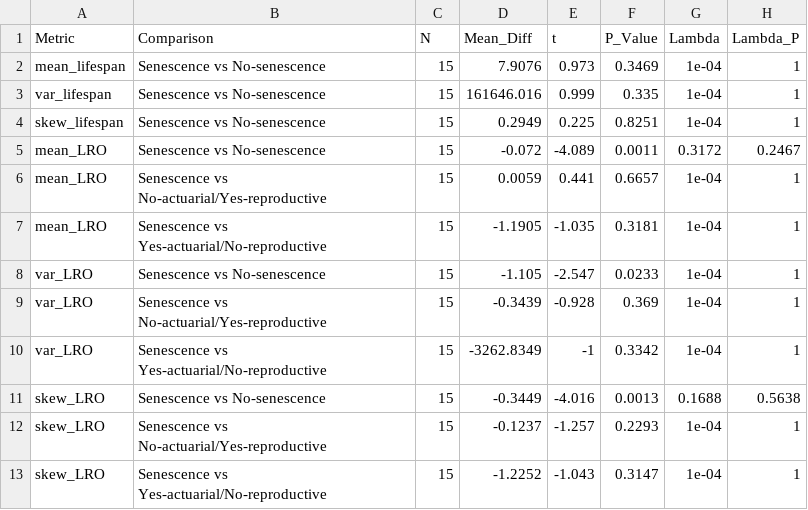
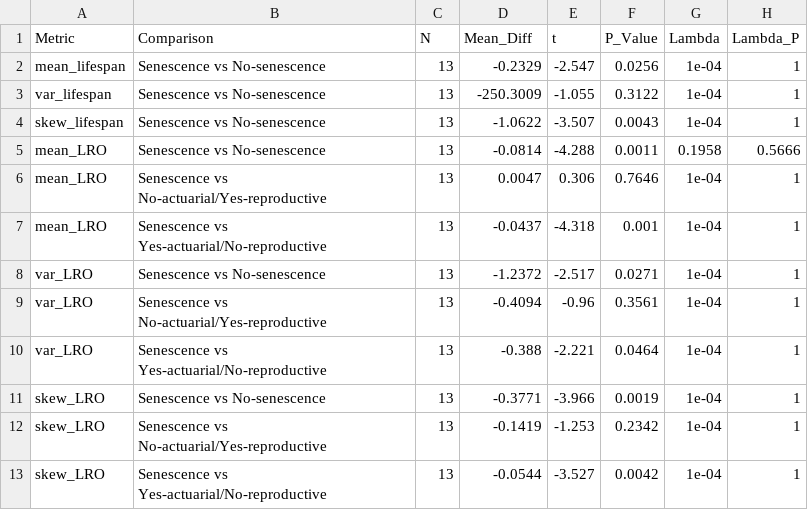
Before and after one commit to Wenyi-L/WL-Mbiol-Project, a CSV file: Results/PGLS_Analysis_Summary_Pagel.csv, drawn as a sheet.

```diff
--- a/Results/PGLS_Analysis_Summary_Pagel.csv
+++ b/Results/PGLS_Analysis_Summary_Pagel.csv
@@ -1,13 +1,13 @@
 "Metric","Comparison","N","Mean_Diff","t","P_Value","Lambda","Lambda_P"
-"mean_lifespan","Senescence vs No-senescence",15,7.9076,0.973,0.3469,1e-04,1
-"var_lifespan","Senescence vs No-senescence",15,161646.016,0.999,0.335,1e-04,1
-"skew_lifespan","Senescence vs No-senescence",15,0.2949,0.225,0.8251,1e-04,1
-"mean_LRO","Senescence vs No-senescence",15,-0.072,-4.089,0.0011,0.3172,0.2467
-"mean_LRO","Senescence vs No-actuarial/Yes-reproductive",15,0.0059,0.441,0.6657,1e-04,1
-"mean_LRO","Senescence vs Yes-actuarial/No-reproductive",15,-1.1905,-1.035,0.3181,1e-04,1
-"var_LRO","Senescence vs No-senescence",15,-1.105,-2.547,0.0233,1e-04,1
-"var_LRO","Senescence vs No-actuarial/Yes-reproductive",15,-0.3439,-0.928,0.369,1e-04,1
-"var_LRO","Senescence vs Yes-actuarial/No-reproductive",15,-3262.8349,-1,0.3342,1e-04,1
-"skew_LRO","Senescence vs No-senescence",15,-0.3449,-4.016,0.0013,0.1688,0.5638
-"skew_LRO","Senescence vs No-actuarial/Yes-reproductive",15,-0.1237,-1.257,0.2293,1e-04,1
-"skew_LRO","Senescence vs Yes-actuarial/No-reproductive",15,-1.2252,-1.043,0.3147,1e-04,1
+"mean_lifespan","Senescence vs No-senescence",13,-0.2329,-2.547,0.0256,1e-04,1
+"var_lifespan","Senescence vs No-senescence",13,-250.3009,-1.055,0.3122,1e-04,1
+"skew_lifespan","Senescence vs No-senescence",13,-1.0622,-3.507,0.0043,1e-04,1
+"mean_LRO","Senescence vs No-senescence",13,-0.0814,-4.288,0.0011,0.1958,0.5666
+"mean_LRO","Senescence vs No-actuarial/Yes-reproductive",13,0.0047,0.306,0.7646,1e-04,1
+"mean_LRO","Senescence vs Yes-actuarial/No-reproductive",13,-0.0437,-4.318,0.001,1e-04,1
+"var_LRO","Senescence vs No-senescence",13,-1.2372,-2.517,0.0271,1e-04,1
+"var_LRO","Senescence vs No-actuarial/Yes-reproductive",13,-0.4094,-0.96,0.3561,1e-04,1
+"var_LRO","Senescence vs Yes-actuarial/No-reproductive",13,-0.388,-2.221,0.0464,1e-04,1
+"skew_LRO","Senescence vs No-senescence",13,-0.3771,-3.966,0.0019,1e-04,1
+"skew_LRO","Senescence vs No-actuarial/Yes-reproductive",13,-0.1419,-1.253,0.2342,1e-04,1
+"skew_LRO","Senescence vs Yes-actuarial/No-reproductive",13,-0.0544,-3.527,0.0042,1e-04,1
```
Also changed, not shown: Results/senescence analysis/All_Species_Standardized_Demography.csv, Results/senescence analysis/all_species_summary_stats.csv, 14 other files.
